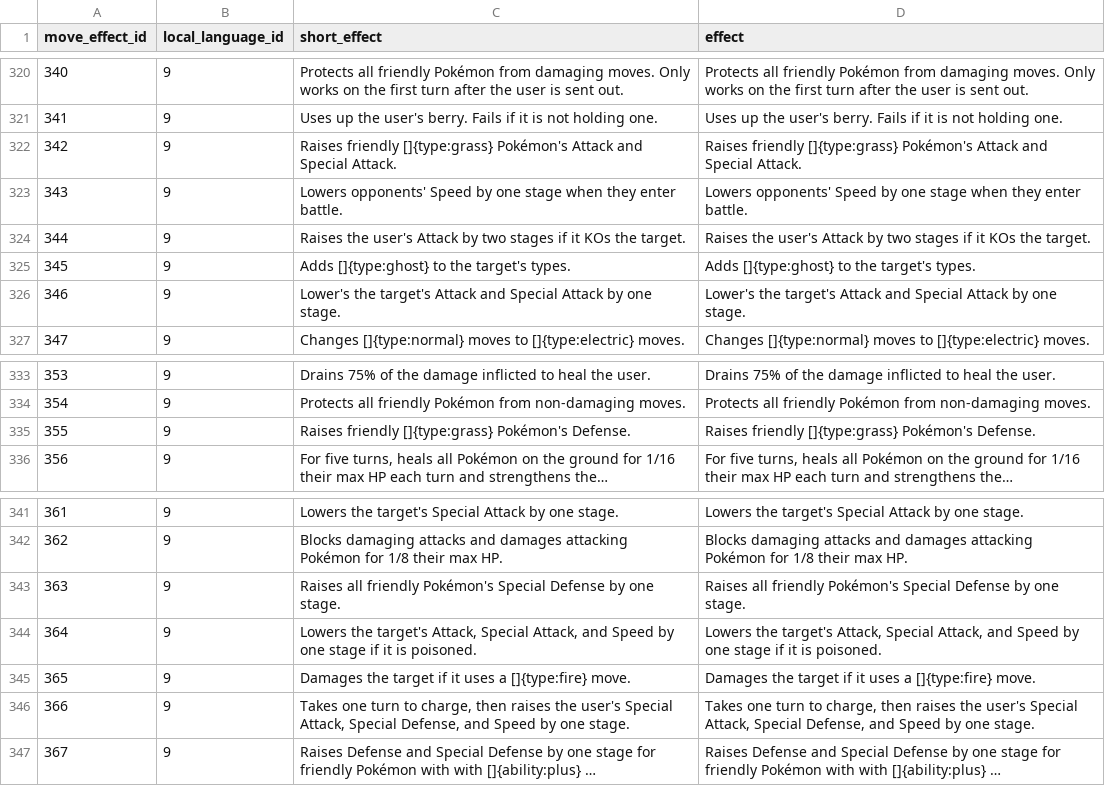
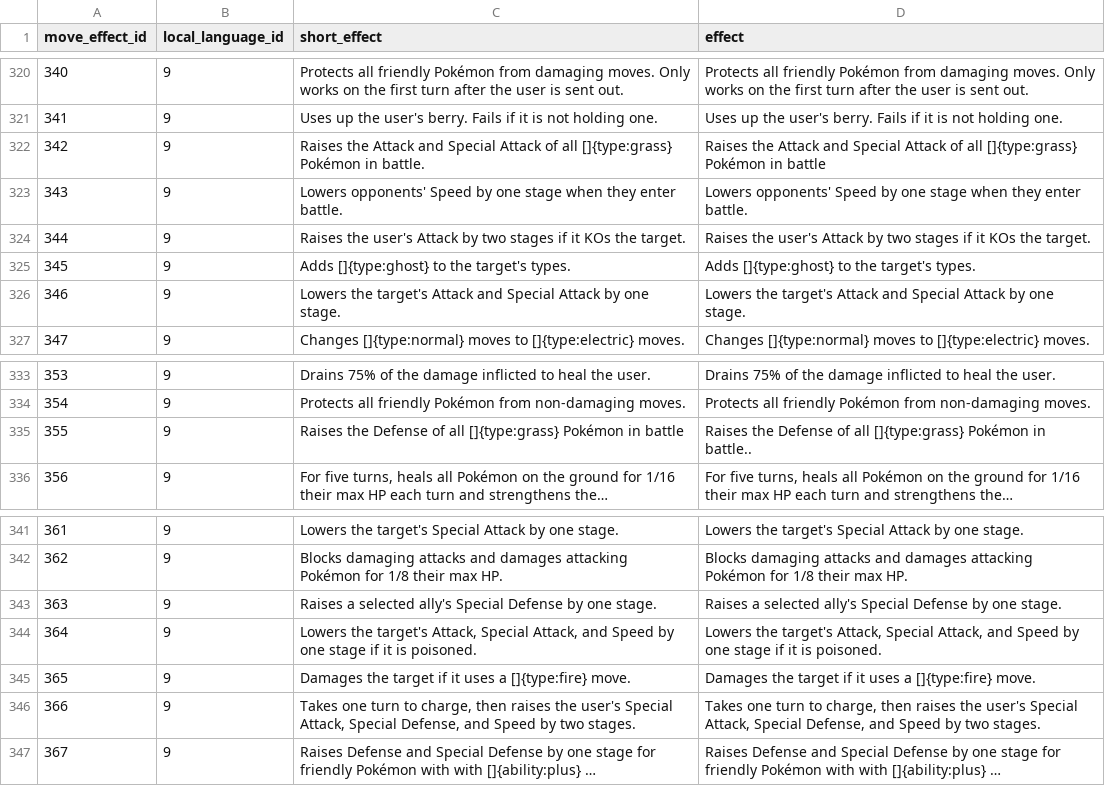
Before and after one commit to veekun/pokedex, a CSV file: pokedex/data/csv/move_effect_prose.csv, drawn as a sheet; only a part is shown, gaps mark what is left out; long unchanged cells end in …; the diff names each change by its address in the sheet, - before the commit and + after, or states it on an @@ line.

```diff
--- a/pokedex/data/csv/move_effect_prose.csv
+++ b/pokedex/data/csv/move_effect_prose.csv
-C322 (short_effect): Raises friendly []{type:grass} Pokémon's Attack and Special Attack.
+C322 (short_effect): Raises the Attack and Special Attack of all []{type:grass} Pokémon in battle.
-D322 (effect): Raises friendly []{type:grass} Pokémon's Attack and Special Attack.
+D322 (effect): Raises the Attack and Special Attack of all []{type:grass} Pokémon in battle
-C326 (short_effect): Lower's the target's…
+C326 (short_effect): Lowers the target's…
-D326 (effect): Lower's the target's…
+D326 (effect): Lowers the target's…
-C335 (short_effect): Raises friendly []{type:grass} Pokémon's Defense.
+C335 (short_effect): Raises the Defense of all []{type:grass} Pokémon in battle
-D335 (effect): Raises friendly []{type:grass} Pokémon's Defense.
+D335 (effect): Raises the Defense of all []{type:grass} Pokémon in battle..
-C343 (short_effect): Raises all friendly Pokémon's Special Defense…
+C343 (short_effect): Raises a selected ally's Special Defense…
-D343 (effect): Raises all friendly Pokémon's Special Defense…
+D343 (effect): Raises a selected ally's Special Defense…
-C346 (short_effect): …Speed by one stage.
+C346 (short_effect): …Speed by two stages.
-D346 (effect): …Speed by one stage.
+D346 (effect): …Speed by two stages.
```
Also changed, not shown: pokedex/data/csv/ability_prose.csv.
